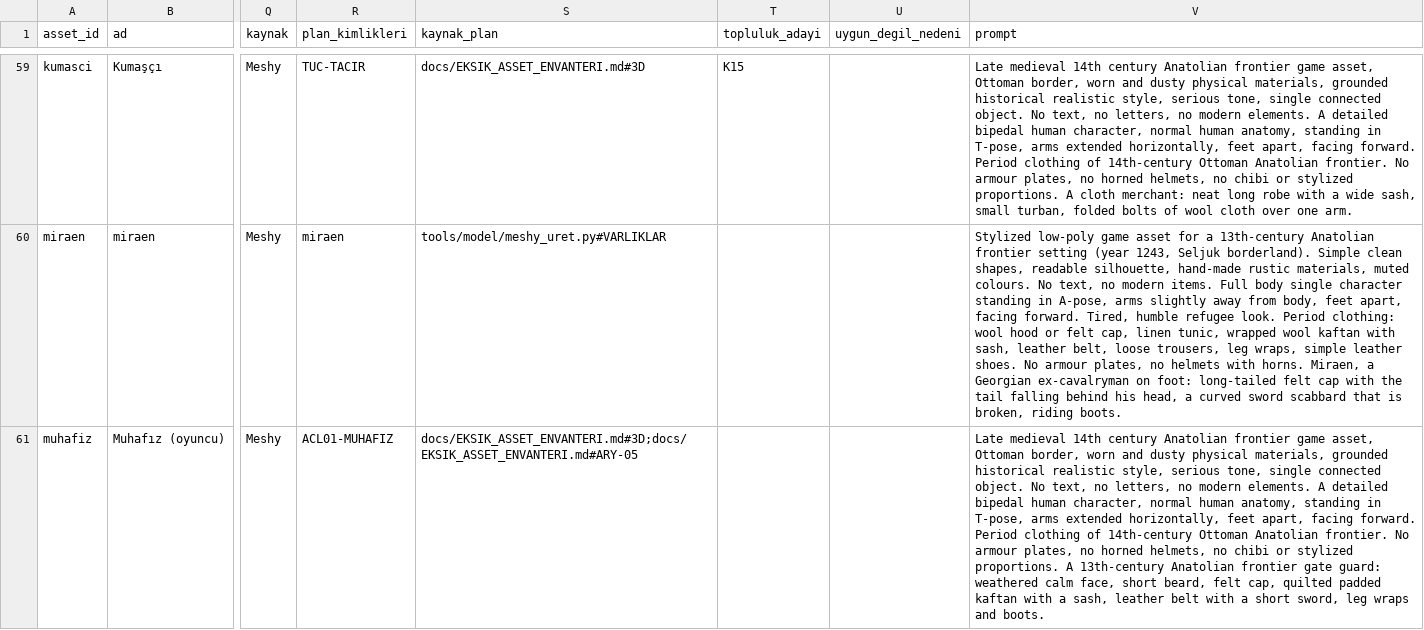
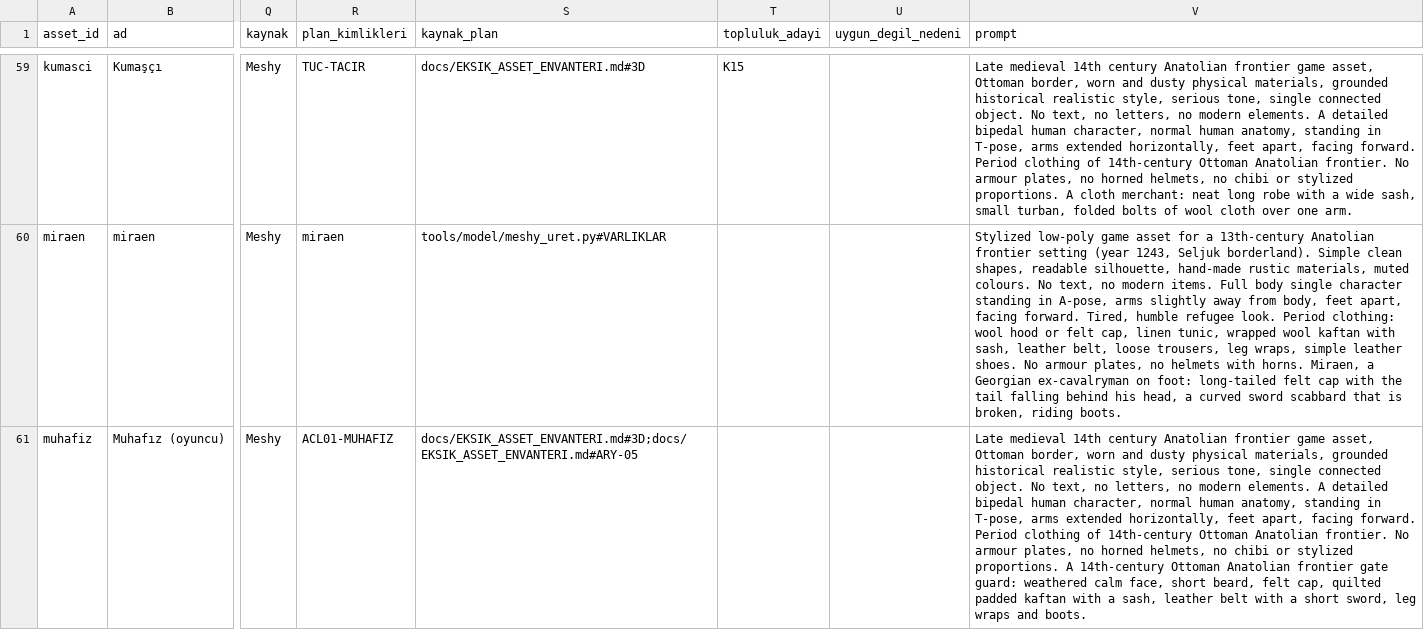
Before and after one commit to berk103458/GameDevoloper, a CSV file: assets/meshy_manifest.csv, drawn as a sheet; only a part is shown, gaps mark what is left out; the diff covers the shown part only; the diff names each change by its address in the sheet, - before the commit and + after, or states it on an @@ line.

```diff
--- a/assets/meshy_manifest.csv
+++ b/assets/meshy_manifest.csv
-V61 (prompt): …proportions. A 13th-century Anatolian frontier…
+V61 (prompt): …proportions. A 14th-century Ottoman Anatolian frontier…
```
Also changed, not shown: 9 added rows and 37 edited cells elsewhere in this file, 41 other files.
